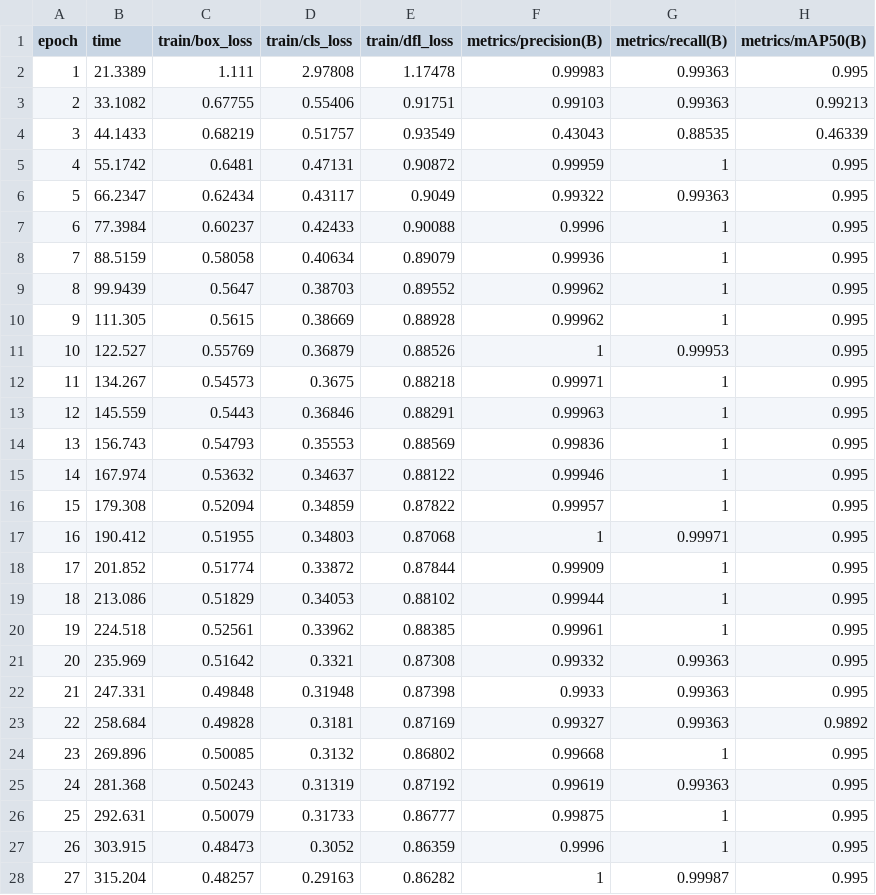
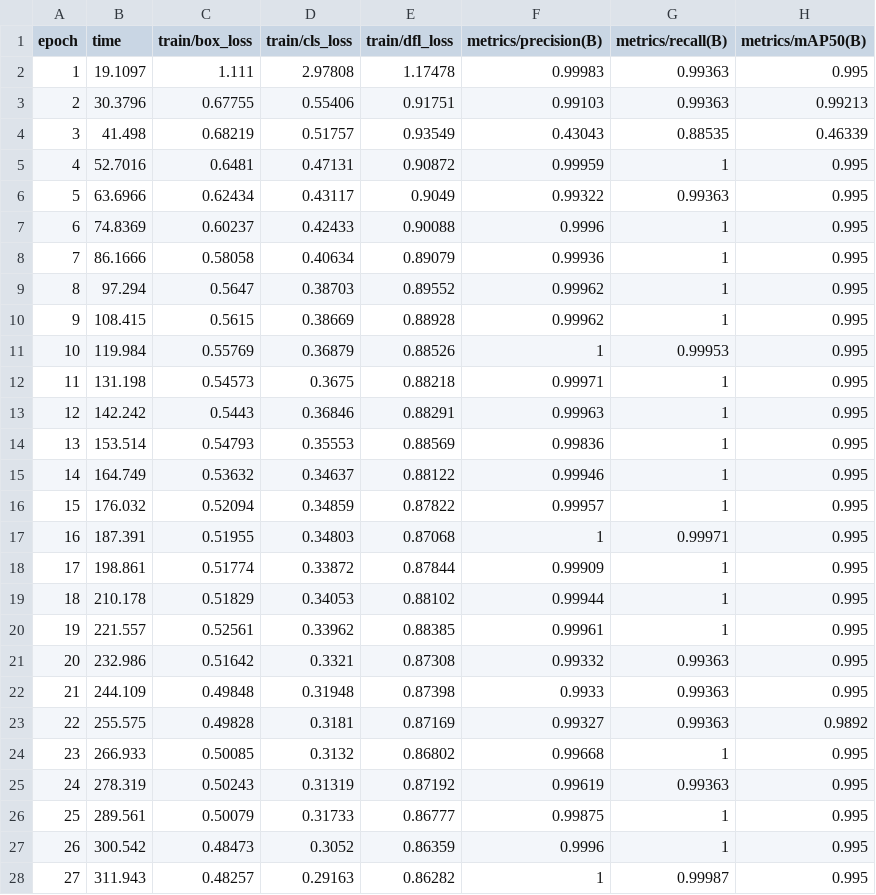
Before and after one commit to ALL-Applied-AI-Network/msoe-ai-club-rockwell-automation-nvidia-hackath-austin-koske-s-team-8e90f213c6, a CSV file: yolo_output/detect/vial_detection/results.csv, drawn as a sheet; only a part is shown; the diff covers the shown part only; the diff names each change by its address in the sheet, - before the commit and + after, or states it on an @@ line.

Commit message:
better yolo output

```diff
--- a/yolo_output/detect/vial_detection/results.csv
+++ b/yolo_output/detect/vial_detection/results.csv
-B2 (time): 21.3389
+B2 (time): 19.1097
-B3 (time): 33.1082
+B3 (time): 30.3796
-B4 (time): 44.1433
+B4 (time): 41.498
-B5 (time): 55.1742
+B5 (time): 52.7016
-B6 (time): 66.2347
+B6 (time): 63.6966
-B7 (time): 77.3984
+B7 (time): 74.8369
-B8 (time): 88.5159
+B8 (time): 86.1666
-B9 (time): 99.9439
+B9 (time): 97.294
-B10 (time): 111.305
+B10 (time): 108.415
-B11 (time): 122.527
+B11 (time): 119.984
-B12 (time): 134.267
+B12 (time): 131.198
-B13 (time): 145.559
+B13 (time): 142.242
-B14 (time): 156.743
+B14 (time): 153.514
-B15 (time): 167.974
+B15 (time): 164.749
-B16 (time): 179.308
+B16 (time): 176.032
-B17 (time): 190.412
+B17 (time): 187.391
-B18 (time): 201.852
+B18 (time): 198.861
-B19 (time): 213.086
+B19 (time): 210.178
-B20 (time): 224.518
+B20 (time): 221.557
-B21 (time): 235.969
+B21 (time): 232.986
-B22 (time): 247.331
+B22 (time): 244.109
-B23 (time): 258.684
+B23 (time): 255.575
-B24 (time): 269.896
+B24 (time): 266.933
-B25 (time): 281.368
+B25 (time): 278.319
-B26 (time): 292.631
+B26 (time): 289.561
-B27 (time): 303.915
+B27 (time): 300.542
-B28 (time): 315.204
+B28 (time): 311.943
```
Also changed, not shown: 23 edited cells elsewhere in this file, 17 other files.
